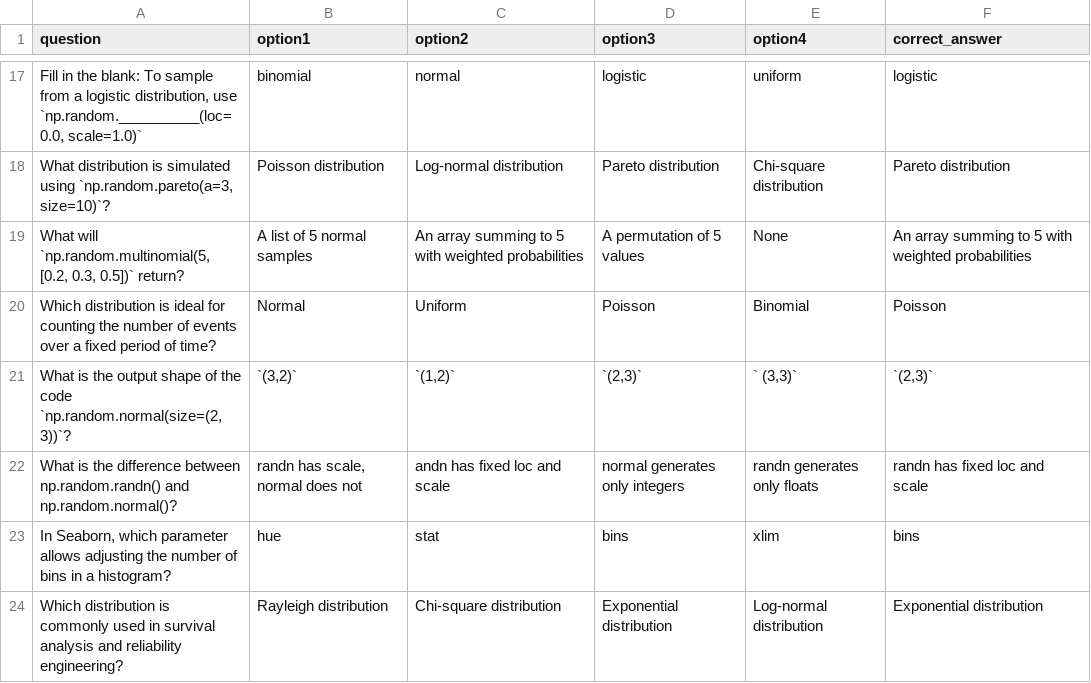
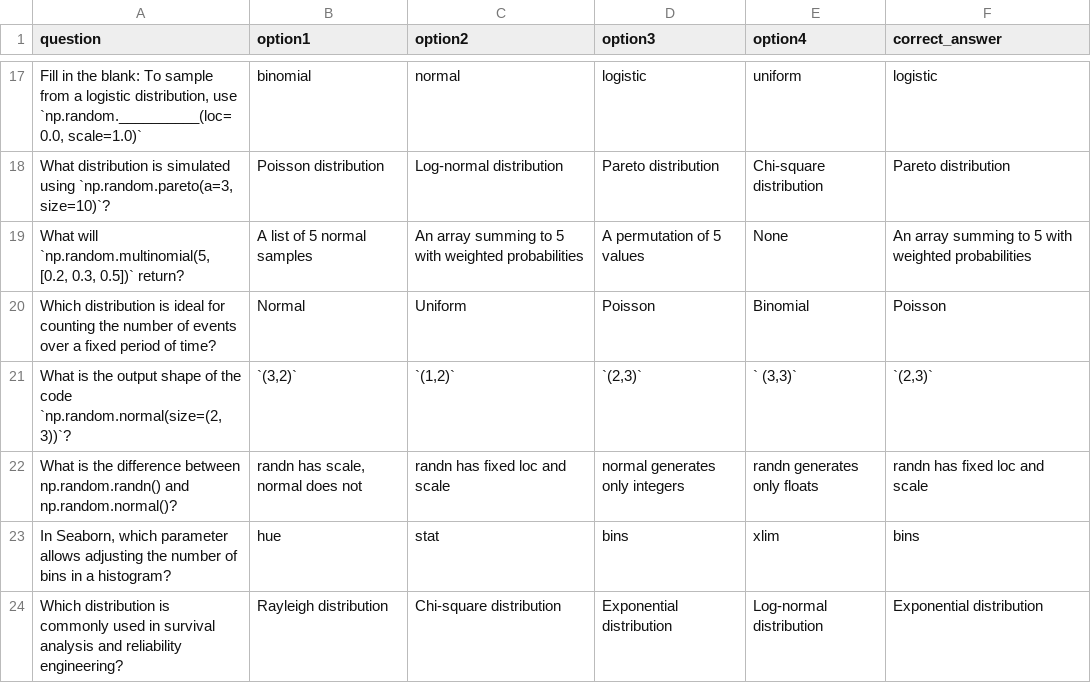
Before and after one commit to arpitpatelsitapur/Quizzy, a CSV file: numpy3.csv, drawn as a sheet; only a part is shown, gaps mark what is left out.

Commit message:
Update numpy3.csv

```diff
--- a/numpy3.csv
+++ b/numpy3.csv
@@ -21,3 +21,3 @@ Which distribution is ideal for counting the number of events over a fixed perio
 "What is the output shape of the code `np.random.normal(size=(2, 3))`?","`(3,2)`","`(1,2)`","`(2,3)`","` (3,3)`","`(2,3)`"
-What is the difference between np.random.randn() and np.random.normal()?,"randn has scale, normal does not",andn has fixed loc and scale,normal generates only integers,randn generates only floats,randn has fixed loc and scale
+What is the difference between np.random.randn() and np.random.normal()?,"randn has scale, normal does not",randn has fixed loc and scale,normal generates only integers,randn generates only floats,randn has fixed loc and scale
 "In Seaborn, which parameter allows adjusting the number of bins in a histogram?",hue,stat,bins,xlim,bins
```
